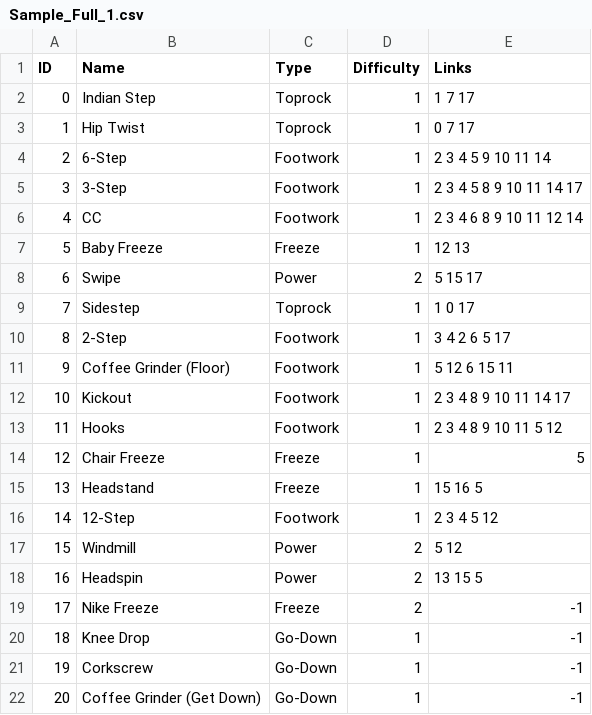
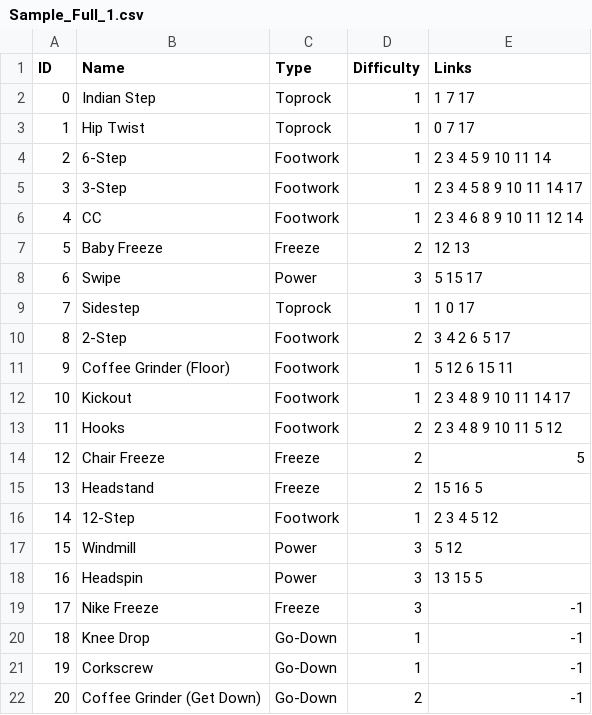
Before and after one commit to g-s-wan/break, a CSV file: back/data/Sample_Full_1.csv, drawn as a sheet.

Commit message:
update difficulties

```diff
--- a/back/data/Sample_Full_1.csv
+++ b/back/data/Sample_Full_1.csv
@@ -6,17 +6,17 @@ ID,Name,Type,Difficulty,Links
 4,CC,Footwork,1,2 3 4 6 8 9 10 11 12 14
-5,Baby Freeze,Freeze,1,12 13
-6,Swipe,Power,2,5 15 17
+5,Baby Freeze,Freeze,2,12 13
+6,Swipe,Power,3,5 15 17
 7,Sidestep,Toprock,1,1 0 17
-8,2-Step,Footwork,1,3 4 2 6 5 17
+8,2-Step,Footwork,2,3 4 2 6 5 17
 9,Coffee Grinder (Floor),Footwork,1,5 12 6 15 11
 10,Kickout,Footwork,1,2 3 4 8 9 10 11 14 17
-11,Hooks,Footwork,1,2 3 4 8 9 10 11 5 12
-12,Chair Freeze,Freeze,1,5
-13,Headstand,Freeze,1,15 16 5
+11,Hooks,Footwork,2,2 3 4 8 9 10 11 5 12
+12,Chair Freeze,Freeze,2,5
+13,Headstand,Freeze,2,15 16 5
 14,12-Step,Footwork,1,2 3 4 5 12
-15,Windmill,Power,2,5 12
-16,Headspin,Power,2,13 15 5
-17,Nike Freeze,Freeze,2,-1
+15,Windmill,Power,3,5 12
+16,Headspin,Power,3,13 15 5
+17,Nike Freeze,Freeze,3,-1
 18,Knee Drop,Go-Down,1,-1
 19,Corkscrew,Go-Down,1,-1
-20,Coffee Grinder (Get Down),Go-Down,1,-1
+20,Coffee Grinder (Get Down),Go-Down,2,-1
```
